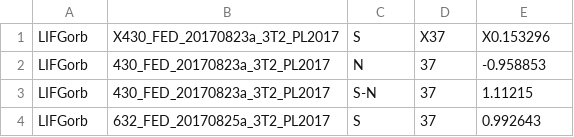
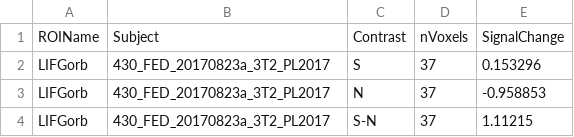
Before and after one commit to mekline/AgentPatient_Pilot, a CSV file: Analysis_pilot2/loc_langloc_crit_langloc_20171218.csv, drawn as a sheet; only a part is shown; the shorter side is filled out with more unchanged rows; addresses are those after the commit; the diff names each change by its address in the sheet, - before the commit and + after, or states it on an @@ line.

```diff
--- a/Analysis_pilot2/loc_langloc_crit_langloc_20171218.csv
+++ b/Analysis_pilot2/loc_langloc_crit_langloc_20171218.csv
+row 1: ROIName | Subject | Contrast | nVoxels | SignalChange
-B2: X430_FED_20170823a_3T2_PL2017
+B2: 430_FED_20170823a_3T2_PL2017
-D2: X37
+D2: 37
-E2: X0.153296
+E2: 0.153296
```
Also changed, not shown: Analysis_pilot2/loc_langloc_crit_agpat_20171218.csv, 7 other files.
